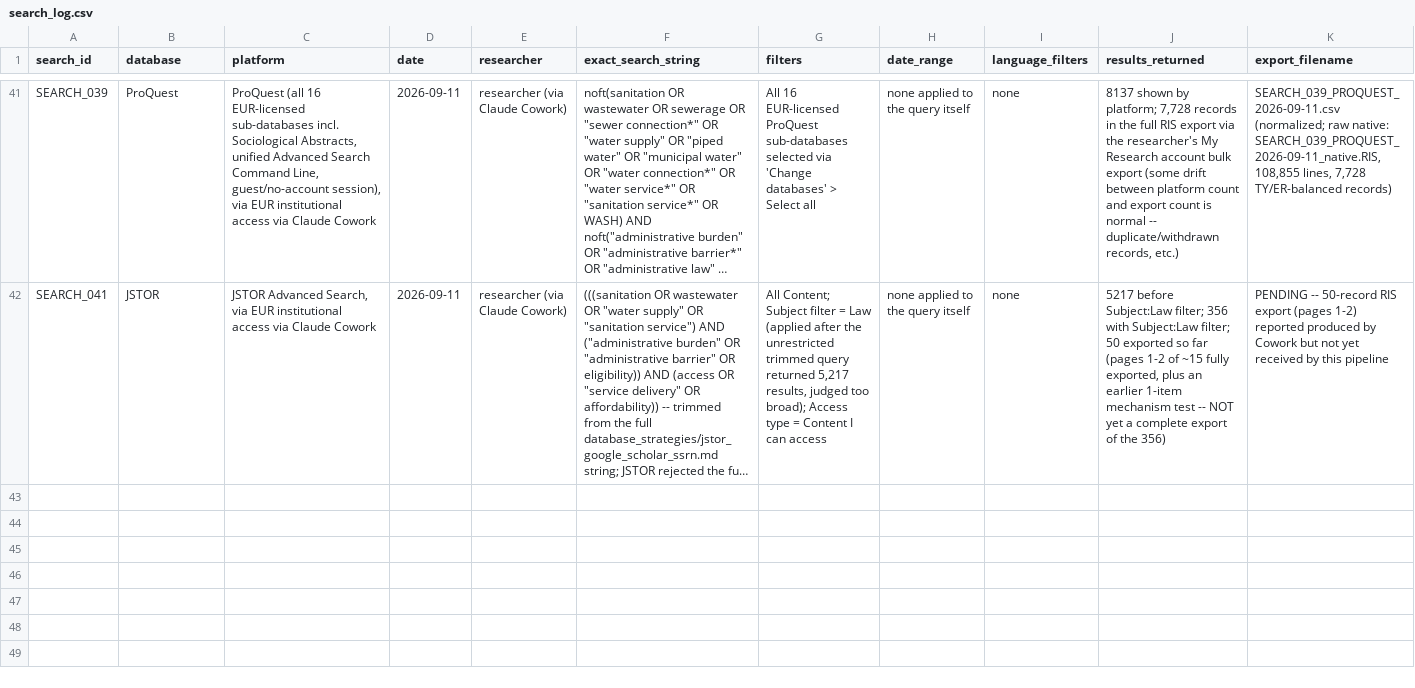
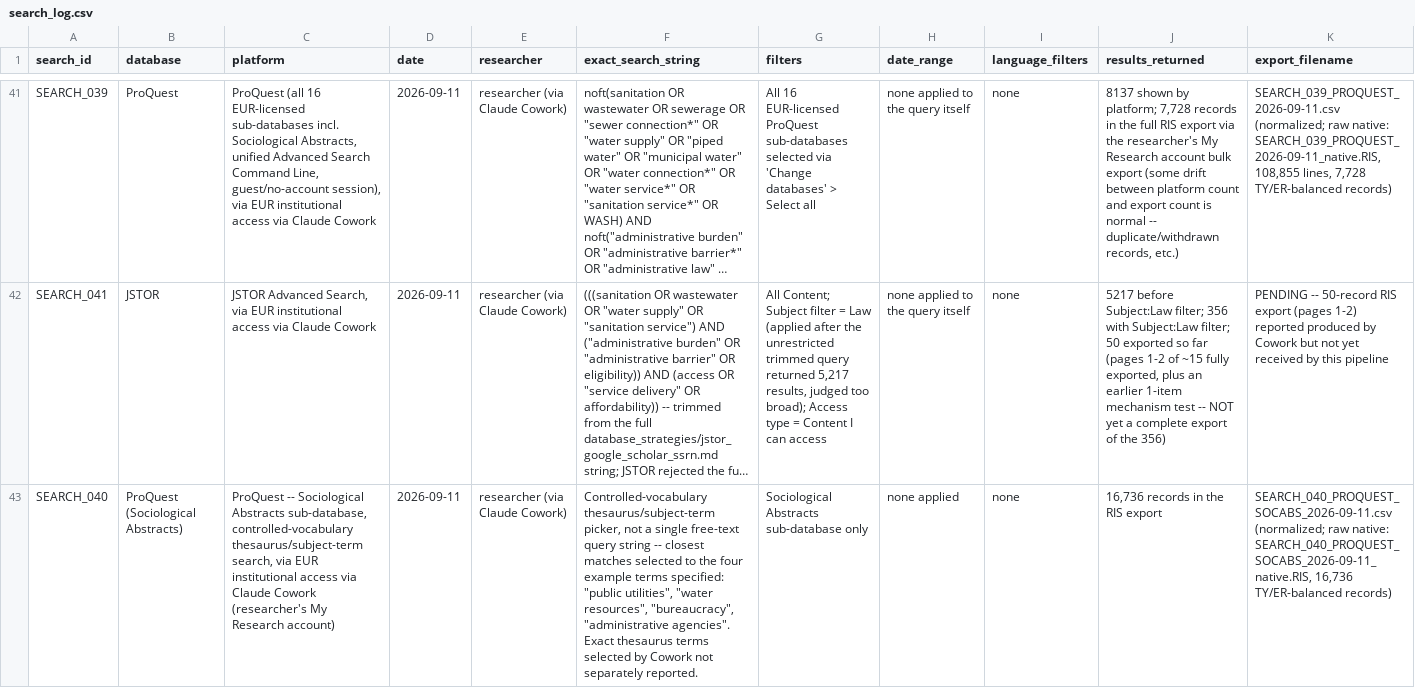
Before and after one commit to jrklaus8/water-law-dataset, a CSV file: legal-last-mile-systematic-review/01_search/search_logs/search_log.csv, drawn as a sheet; only a part is shown, gaps mark what is left out; long unchanged cells end in …; rows hold the shown columns only; the diff names each change by its address in the sheet, - before the commit and + after, or states it on an @@ line.

```diff
--- a/legal-last-mile-systematic-review/01_search/search_logs/search_log.csv
+++ b/legal-last-mile-systematic-review/01_search/search_logs/search_log.csv
+row 43: SEARCH_040 | ProQuest (Sociological Abstracts) | ProQuest -- Sociological Abstracts sub-database, controlled-vocabulary thesaurus/subject-term search, via EUR institutional access via Claude Cowork (researcher's My Research account) | 2026-09-11 | researcher (via Claude Cowork) | Controlled-vocabulary thesaurus/subject-term picker, not a single free-text query string -- closest matches selected to the four example terms specified: "public utilities", "water resources", "bureaucracy", "administrative agencies". Exact thesaurus terms selected by Cowork not separately reported. | Sociological Abstracts sub-database only | none applied | none | 16,736 records in the RIS export | SEARCH_040_PROQUEST_SOCABS_2026-09-11.csv (normalized; raw native: SEARCH_040_PROQUEST_SOCABS_2026-09-11_native.RIS, 16,736 TY/ER-balanced records)
```
Also changed, not shown: 2 other files.
